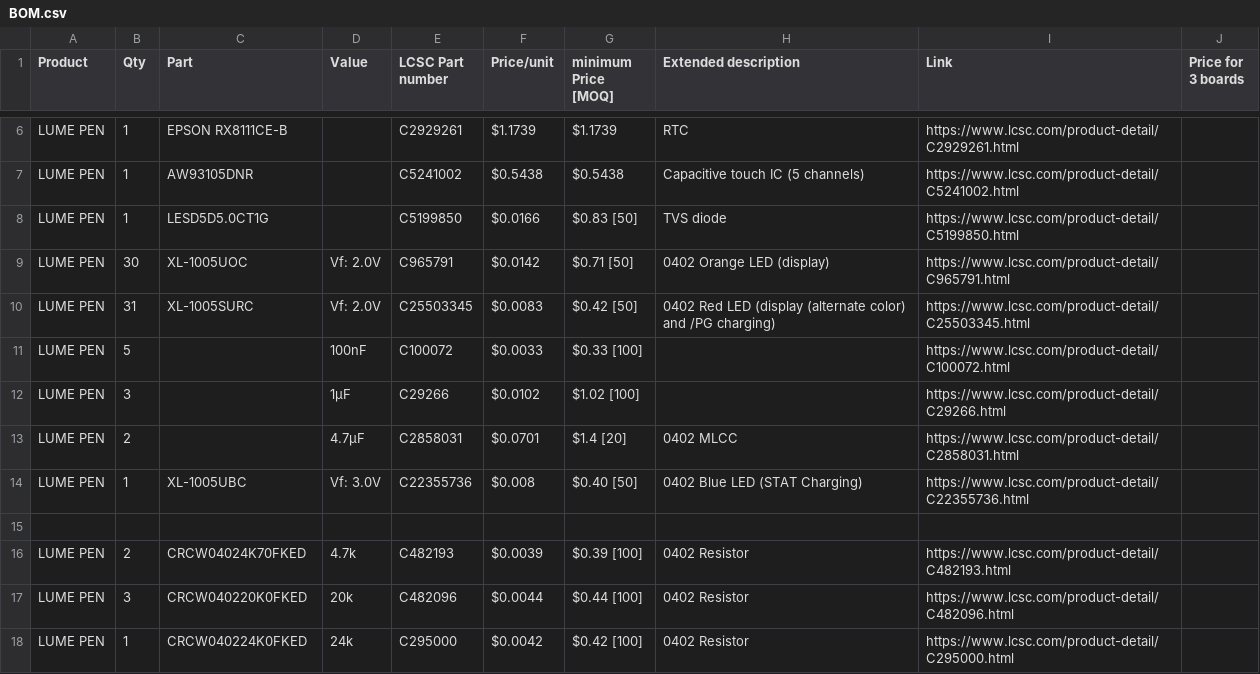
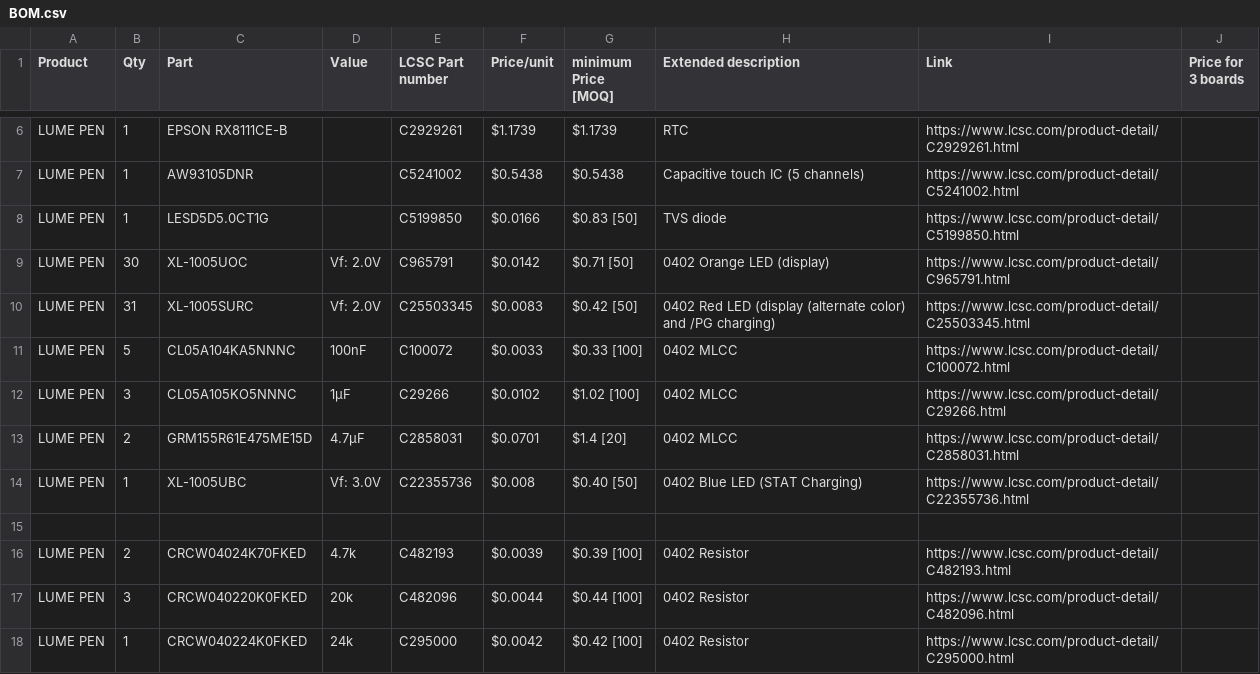
Before and after one commit to silkscreen-studio/Lume-pen, a CSV file: BOM.csv, drawn as a sheet; only a part is shown, gaps mark what is left out.

Commit message:
Update BOM.csv

```diff
--- a/BOM.csv
+++ b/BOM.csv
@@ -10,5 +10,5 @@ LUME PEN,30,XL-1005UOC,Vf: 2.0V,C965791,$0.0142,$0.71 [50],0402 Orange LED (disp
 LUME PEN,31,XL-1005SURC,Vf: 2.0V,C25503345,$0.0083,$0.42 [50],0402 Red LED (display (alternate color) and /PG charging),https://www.lcsc.com/product-detail/C25503345.html,
-LUME PEN,5,,100nF,C100072,$0.0033,$0.33 [100],,https://www.lcsc.com/product-detail/C100072.html,
-LUME PEN,3,,1µF,C29266,$0.0102,$1.02 [100],,https://www.lcsc.com/product-detail/C29266.html,
-LUME PEN,2,,4.7µF,C2858031,$0.0701,$1.4 [20],0402 MLCC,https://www.lcsc.com/product-detail/C2858031.html,
+LUME PEN,5,CL05A104KA5NNNC,100nF,C100072,$0.0033,$0.33 [100],0402 MLCC,https://www.lcsc.com/product-detail/C100072.html,
+LUME PEN,3,CL05A105KO5NNNC,1µF,C29266,$0.0102,$1.02 [100],0402 MLCC,https://www.lcsc.com/product-detail/C29266.html,
+LUME PEN,2,GRM155R61E475ME15D,4.7µF,C2858031,$0.0701,$1.4 [20],0402 MLCC,https://www.lcsc.com/product-detail/C2858031.html,
 LUME PEN,1,XL-1005UBC,Vf: 3.0V,C22355736,$0.008,$0.40 [50],0402 Blue LED (STAT Charging),https://www.lcsc.com/product-detail/C22355736.html,
```
